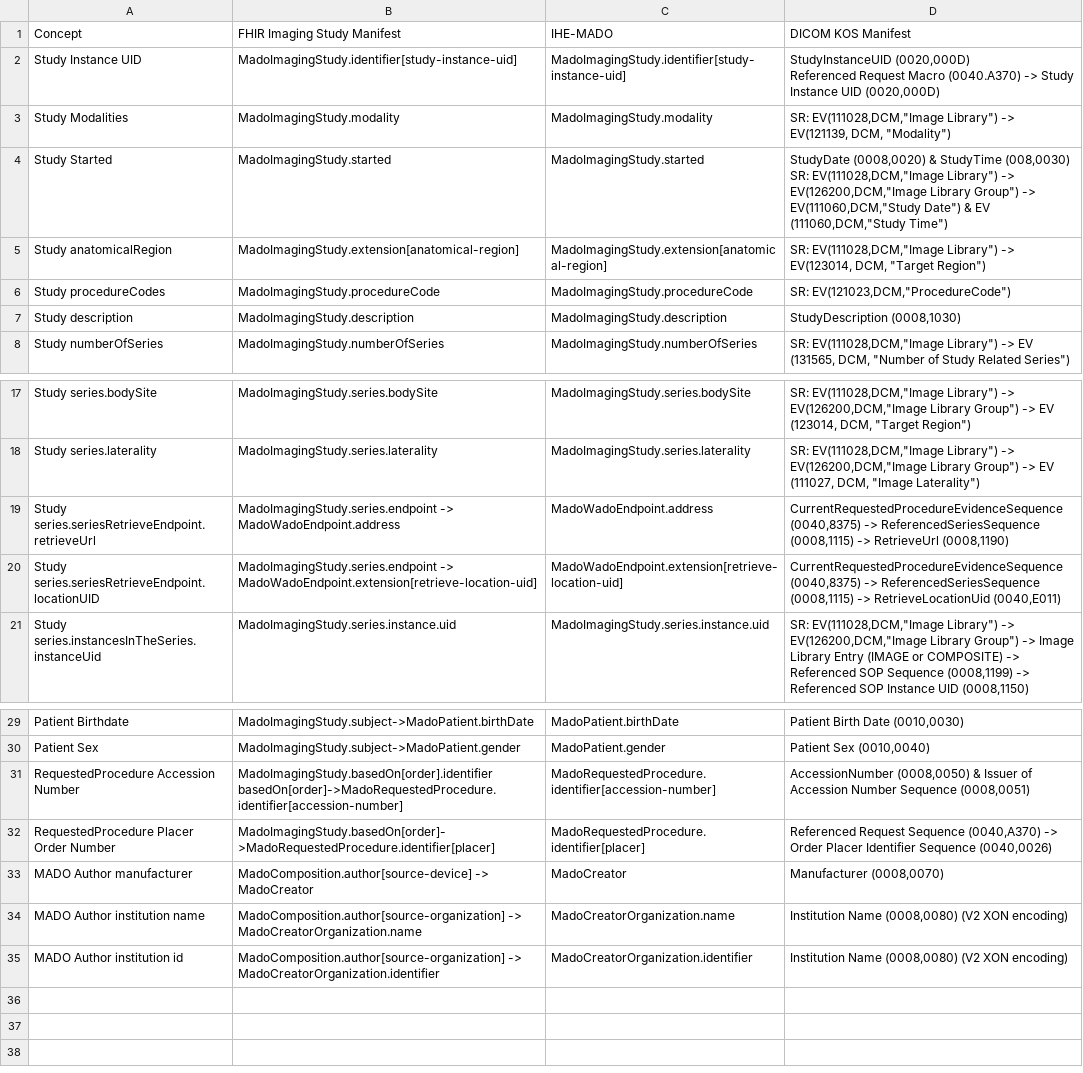
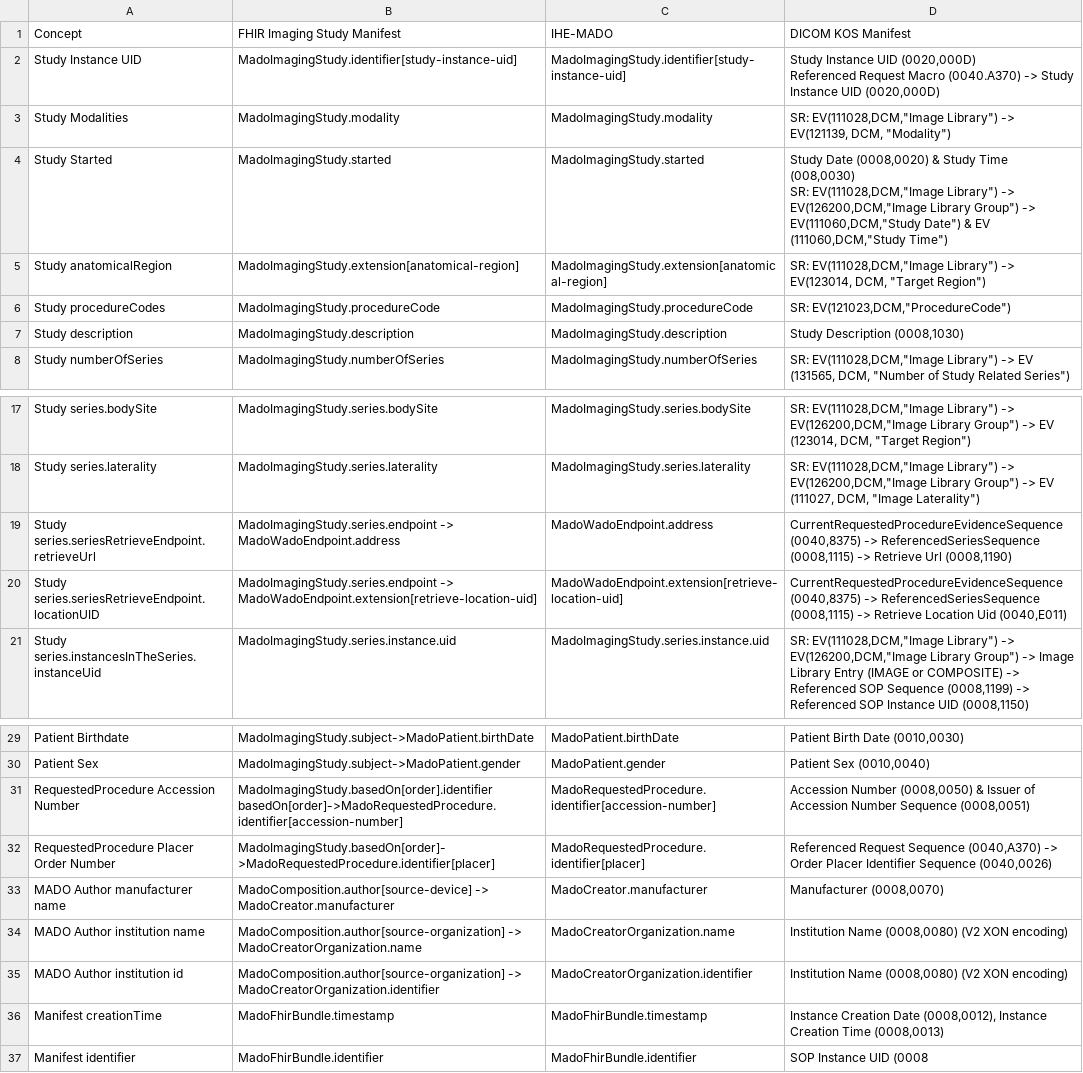
Before and after one commit to bvdh/hl7eu-imaging-manifest-ai-implementer, a CSV file: ai-result/step7-mapping.csv, drawn as a sheet; only a part is shown, gaps mark what is left out.

```diff
--- a/ai-result/step7-mapping.csv
+++ b/ai-result/step7-mapping.csv
@@ -1,10 +1,10 @@
 Concept,FHIR Imaging Study Manifest,IHE-MADO,DICOM KOS Manifest
-Study Instance UID,MadoImagingStudy.identifier[study-instance-uid],MadoImagingStudy.identifier[study-instance-uid],"StudyInstanceUID (0020,000D)
-Referenced Request Macro (0040.A370) -> Study Instance UID (0020,000D)"
+Study Instance UID,MadoImagingStudy.identifier[study-instance-uid],MadoImagingStudy.identifier[study-instance-uid],"Study Instance UID (0020,000D)
+Referenced Request Macro (0040.A370) -> Study Instance UID (0020,000D)"
 Study Modalities,MadoImagingStudy.modality,MadoImagingStudy.modality,"SR: EV(111028,DCM,""Image Library"") -> EV(121139, DCM, ""Modality"")"
-Study Started,MadoImagingStudy.started,MadoImagingStudy.started,"StudyDate (0008,0020) & StudyTime (008,0030)
-SR: EV(111028,DCM,""Image Library"") -> EV(126200,DCM,""Image Library Group"") -> EV(111060,DCM,""Study Date"") & EV (111060,DCM,""Study Time"")"
+Study Started,MadoImagingStudy.started,MadoImagingStudy.started,"Study Date (0008,0020) & Study Time (008,0030)
+SR: EV(111028,DCM,""Image Library"") -> EV(126200,DCM,""Image Library Group"") -> EV(111060,DCM,""Study Date"") & EV (111060,DCM,""Study Time"")"
 Study anatomicalRegion,MadoImagingStudy.extension[anatomical-region],MadoImagingStudy.extension[anatomical-region],"SR: EV(111028,DCM,""Image Library"") -> EV(123014, DCM, ""Target Region"")"
 Study procedureCodes,MadoImagingStudy.procedureCode,MadoImagingStudy.procedureCode,"SR: EV(121023,DCM,""ProcedureCode"")"
-Study description,MadoImagingStudy.description,MadoImagingStudy.description,"StudyDescription (0008,1030)"
+Study description,MadoImagingStudy.description,MadoImagingStudy.description,"Study Description (0008,1030)"
 Study numberOfSeries,MadoImagingStudy.numberOfSeries,MadoImagingStudy.numberOfSeries,"SR: EV(111028,DCM,""Image Library"") -> EV (131565, DCM, ""Number of Study Related Series"")"
@@ -20,4 +20,4 @@ Study series.bodySite,MadoImagingStudy.series.bodySite,MadoImagingStudy.series.b
 Study series.laterality,MadoImagingStudy.series.laterality,MadoImagingStudy.series.laterality,"SR: EV(111028,DCM,""Image Library"") -> EV(126200,DCM,""Image Library Group"") -> EV (111027, DCM, ""Image Laterality"")"
-Study series.seriesRetrieveEndpoint.retrieveUrl,MadoImagingStudy.series.endpoint -> MadoWadoEndpoint.address,MadoWadoEndpoint.address,"CurrentRequestedProcedureEvidenceSequence (0040,8375) -> ReferencedSeriesSequence (0008,1115) -> RetrieveUrl (0008,1190)"
-Study series.seriesRetrieveEndpoint.locationUID,MadoImagingStudy.series.endpoint -> MadoWadoEndpoint.extension[retrieve-location-uid],MadoWadoEndpoint.extension[retrieve-location-uid],"CurrentRequestedProcedureEvidenceSequence (0040,8375) -> ReferencedSeriesSequence (0008,1115) -> RetrieveLocationUid (0040,E011)"
+Study series.seriesRetrieveEndpoint.retrieveUrl,MadoImagingStudy.series.endpoint -> MadoWadoEndpoint.address,MadoWadoEndpoint.address,"CurrentRequestedProcedureEvidenceSequence (0040,8375) -> ReferencedSeriesSequence (0008,1115) -> Retrieve Url (0008,1190)"
+Study series.seriesRetrieveEndpoint.locationUID,MadoImagingStudy.series.endpoint -> MadoWadoEndpoint.extension[retrieve-location-uid],MadoWadoEndpoint.extension[retrieve-location-uid],"CurrentRequestedProcedureEvidenceSequence (0040,8375) -> ReferencedSeriesSequence (0008,1115) -> Retrieve Location Uid (0040,E011)"
 Study series.instancesInTheSeries.instanceUid,MadoImagingStudy.series.instance.uid,MadoImagingStudy.series.instance.uid,"SR: EV(111028,DCM,""Image Library"") -> EV(126200,DCM,""Image Library Group"") -> Image Library Entry (IMAGE or COMPOSITE) -> Referenced SOP Sequence (0008,1199) -> Referenced SOP Instance UID (0008,1150)"
@@ -32,7 +32,9 @@ Patient Birthdate,MadoImagingStudy.subject->MadoPatient.birthDate,MadoPatient.bi
 Patient Sex,MadoImagingStudy.subject->MadoPatient.gender,MadoPatient.gender,"Patient Sex (0010,0040)"
-RequestedProcedure Accession Number,"MadoImagingStudy.basedOn[order].identifier
-basedOn[order]->MadoRequestedProcedure.identifier[accession-number]",MadoRequestedProcedure.identifier[accession-number],"AccessionNumber (0008,0050) & Issuer of Accession Number Sequence (0008,0051)"
+RequestedProcedure Accession Number,"MadoImagingStudy.basedOn[order].identifier
+basedOn[order]->MadoRequestedProcedure.identifier[accession-number]",MadoRequestedProcedure.identifier[accession-number],"Accession Number (0008,0050) & Issuer of Accession Number Sequence (0008,0051)"
 RequestedProcedure Placer Order Number,MadoImagingStudy.basedOn[order]->MadoRequestedProcedure.identifier[placer],MadoRequestedProcedure.identifier[placer],"Referenced Request Sequence (0040,A370) -> Order Placer Identifier Sequence (0040,0026)"
-MADO Author manufacturer,MadoComposition.author[source-device] -> MadoCreator,MadoCreator,"Manufacturer (0008,0070)"
+MADO Author manufacturer name,MadoComposition.author[source-device] -> MadoCreator.manufacturer,MadoCreator.manufacturer,"Manufacturer (0008,0070)"
 MADO Author institution name,MadoComposition.author[source-organization] -> MadoCreatorOrganization.name,MadoCreatorOrganization.name,"Institution Name (0008,0080) (V2 XON encoding)"
 MADO Author institution id,MadoComposition.author[source-organization] -> MadoCreatorOrganization.identifier,MadoCreatorOrganization.identifier,"Institution Name (0008,0080) (V2 XON encoding)"
+Manifest creationTime,MadoFhirBundle.timestamp,MadoFhirBundle.timestamp,"Instance Creation Date (0008,0012), Instance Creation Time (0008,0013)"
+Manifest identifier,MadoFhirBundle.identifier,MadoFhirBundle.identifier,SOP Instance UID (0008
```
Also changed, not shown: ai-result/step1-ihe-mado-fields.csv, ai-result/step4-ihe-eu-mado-fields.csv, 5 other files.
